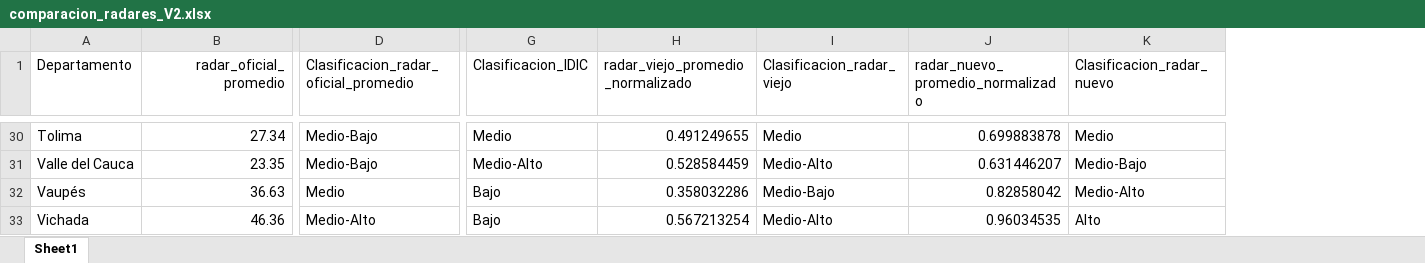
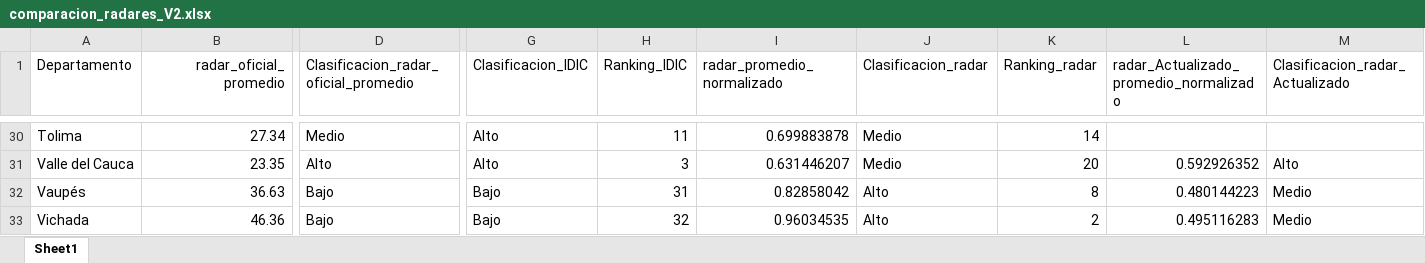
Before and after one commit to botanicalex/webscrapping_transformers, an Excel workbook: comparacion_radares_V2.xlsx, sheet Sheet1, drawn as a sheet; only a part is shown, gaps mark what is left out; values as stored, in another font and other column widths than the file's, no borders; removed rows and columns are numbered as before the commit, all else as after; the diff covers the shown part only; the diff names each change by its address in the sheet, - before the commit and + after, or states it on an @@ line.

```diff
--- a/comparacion_radares_V2.xlsx (sheet Sheet1)
+++ b/comparacion_radares_V2.xlsx (sheet Sheet1)
-column H (radar_viejo_promedio_normalizado), rows 30-33: 0.491249655 | 0.528584459 | 0.358032286 | 0.567213254
-column I (Clasificacion_radar_viejo), rows 30-33: Medio | Medio-Alto | Medio-Bajo | Medio-Alto
+column H (Ranking_IDIC), rows 30-33: 11 | 3 | 31 | 32
+column J (Clasificacion_radar), rows 30-33: Medio | Medio | Alto | Alto
+column K (Ranking_radar), rows 30-33: 14 | 20 | 8 | 2
+column L, row 1: radar_Actualizado_promedio_normalizado; rows 31-33: 0.592926352 | 0.480144223 | 0.495116283
-I1: radar_nuevo_promedio_normalizado
+I1: radar_promedio_normalizado
-M1: Clasificacion_radar_nuevo
+M1: Clasificacion_radar_Actualizado
-D30: Medio-Bajo
+D30: Medio
-G30 (Clasificacion_IDIC): Medio
+G30 (Clasificacion_IDIC): Alto
-M30 (Clasificacion_radar_Actualizado): Medio
+M30 (Clasificacion_radar_Actualizado): (empty)
-D31: Medio-Bajo
+D31: Alto
-G31 (Clasificacion_IDIC): Medio-Alto
+G31 (Clasificacion_IDIC): Alto
-M31 (Clasificacion_radar_Actualizado): Medio-Bajo
+M31 (Clasificacion_radar_Actualizado): Alto
-D32: Medio
+D32: Bajo
-M32 (Clasificacion_radar_Actualizado): Medio-Alto
+M32 (Clasificacion_radar_Actualizado): Medio
-D33: Medio-Alto
+D33: Bajo
-M33 (Clasificacion_radar_Actualizado): Alto
+M33 (Clasificacion_radar_Actualizado): Medio
```
Also changed, not shown: 68 edited cells elsewhere in this sheet, 13 other files.
